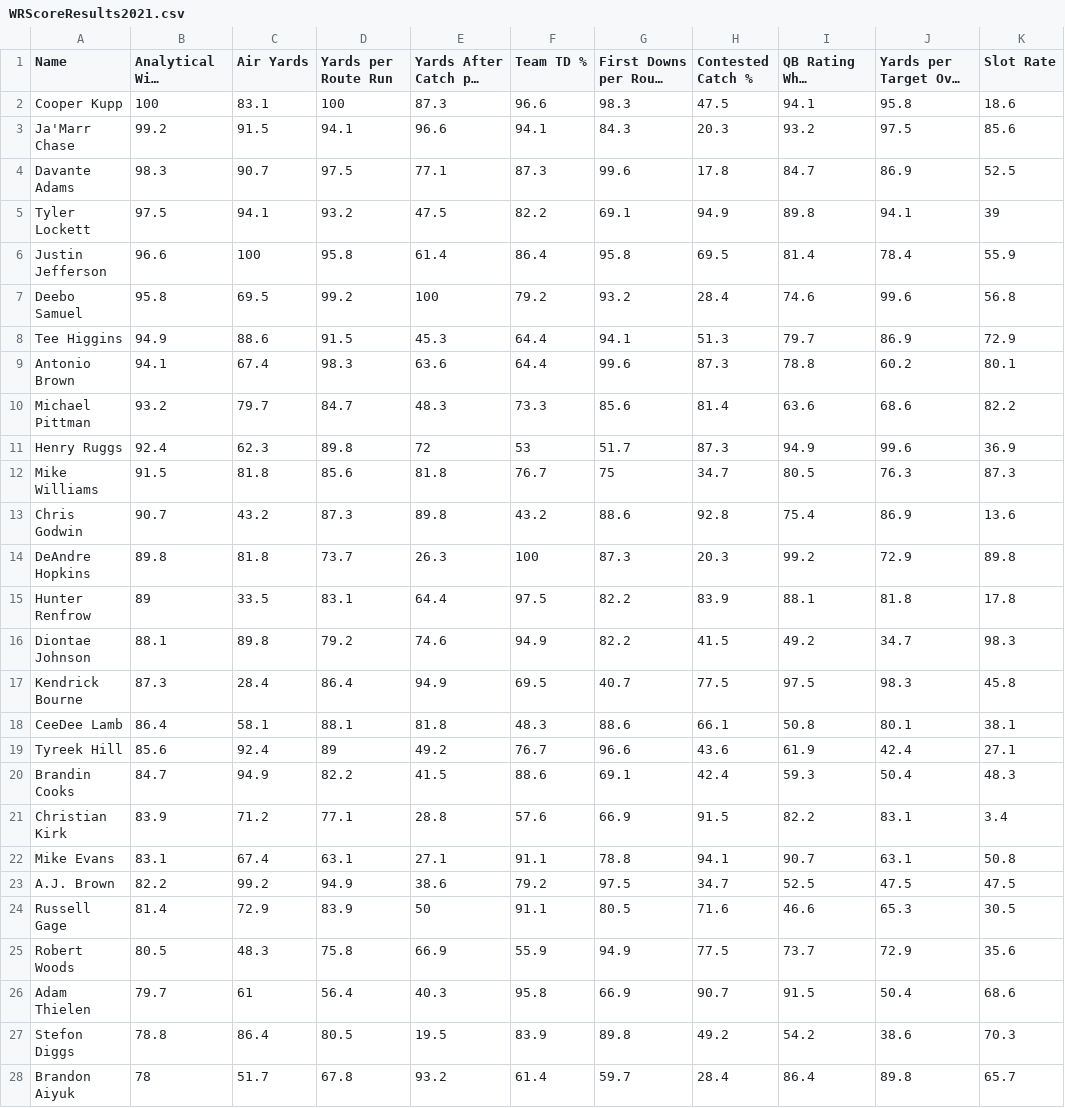
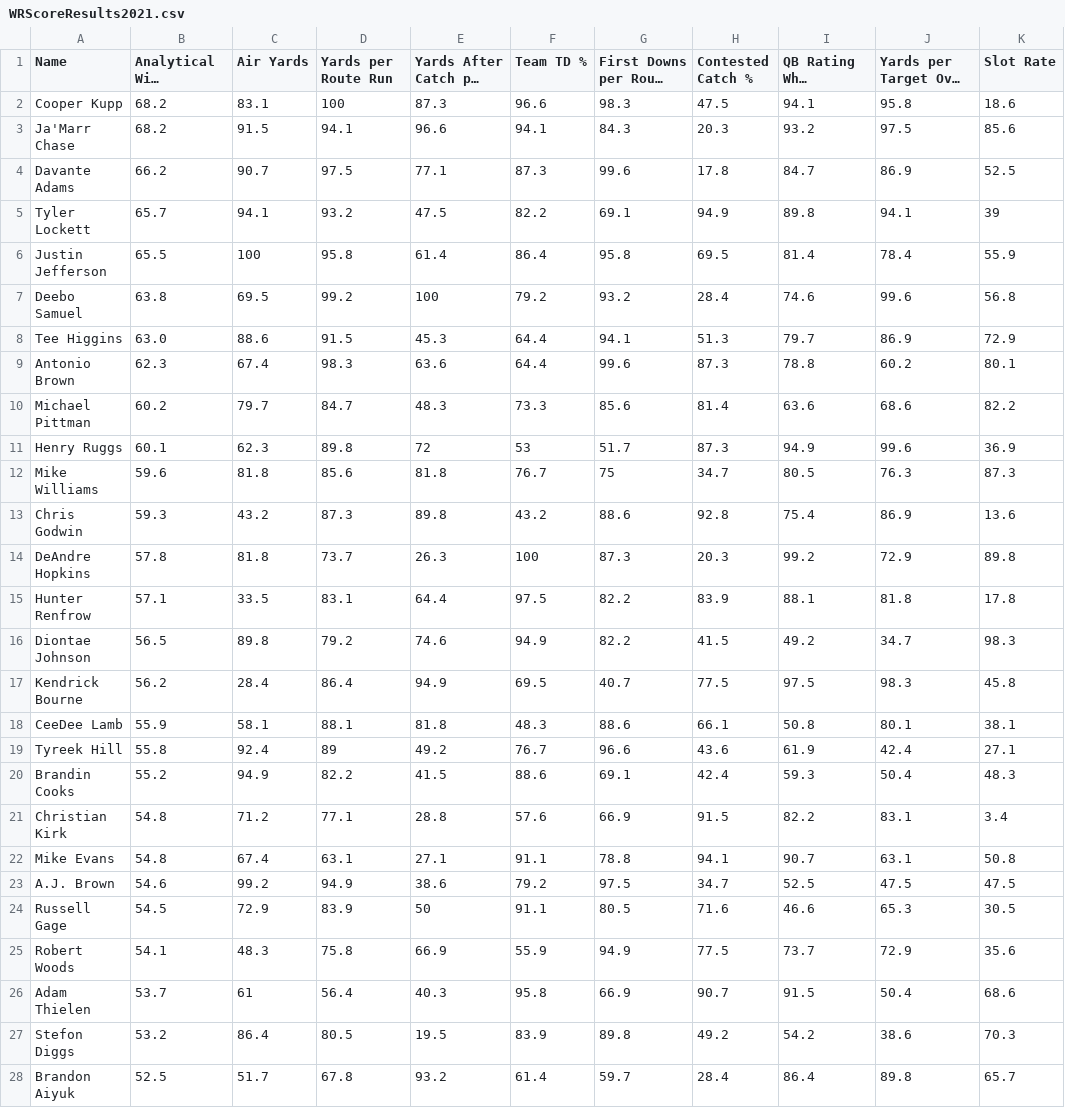
Before and after one commit to PJakeCar120/nfl-site, a CSV file: public/assets/WRScoreResults2021.csv, drawn as a sheet; only a part is shown; long unchanged cells end in …; the diff covers the shown part only; the diff names each change by its address in the sheet, - before the commit and + after, or states it on an @@ line.

```diff
--- a/public/assets/WRScoreResults2021.csv
+++ b/public/assets/WRScoreResults2021.csv
-B2: 100
+B2: 68.2
-B3: 99.2
+B3: 68.2
-B4: 98.3
+B4: 66.2
-B5: 97.5
+B5: 65.7
-B6: 96.6
+B6: 65.5
-B7: 95.8
+B7: 63.8
-B8: 94.9
+B8: 63.0
-B9: 94.1
+B9: 62.3
-B10: 93.2
+B10: 60.2
-B11: 92.4
+B11: 60.1
-B12: 91.5
+B12: 59.6
-B13: 90.7
+B13: 59.3
-B14: 89.8
+B14: 57.8
-B15: 89
+B15: 57.1
-B16: 88.1
+B16: 56.5
-B17: 87.3
+B17: 56.2
-B18: 86.4
+B18: 55.9
-B19: 85.6
+B19: 55.8
-B20: 84.7
+B20: 55.2
-B21: 83.9
+B21: 54.8
-B22: 83.1
+B22: 54.8
-B23: 82.2
+B23: 54.6
-B24: 81.4
+B24: 54.5
-B25: 80.5
+B25: 54.1
-B26: 79.7
+B26: 53.7
-B27: 78.8
+B27: 53.2
-B28: 78
+B28: 52.5
```
Also changed, not shown: 90 edited cells elsewhere in this file, public/assets/QBScoreResults2021.csv, public/assets/QBScoreResults2023.csv, 18 other files.
